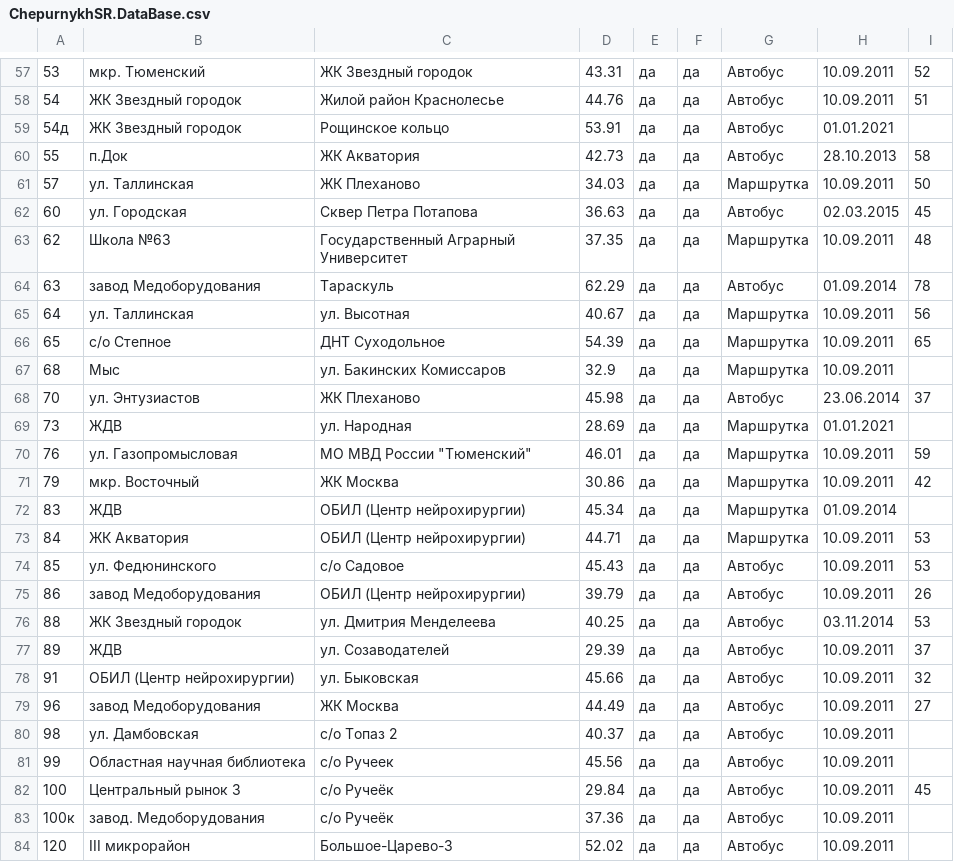
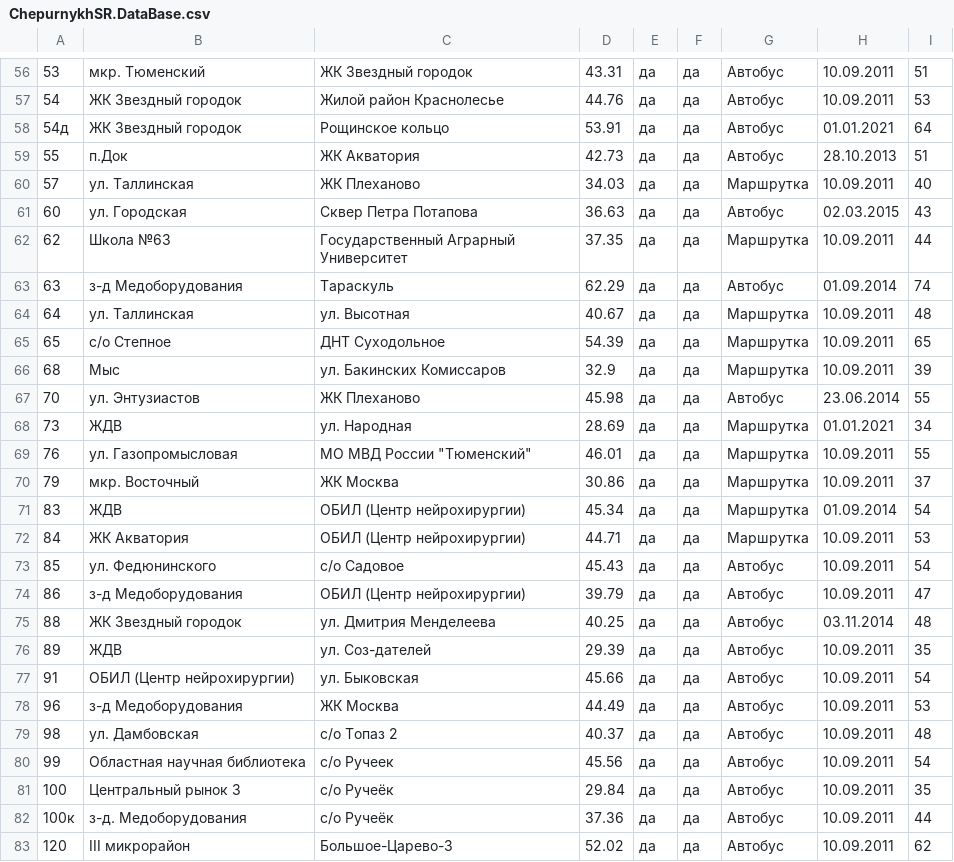
Before and after one commit to SofiaChepurnykh/Tyuiu.ChepurnykhSR.Sprint7, a CSV file: ChepurnykhSR.DataBase.csv, drawn as a sheet; only a part is shown, gaps mark what is left out; the diff covers the shown part only.

```diff
--- a/ChepurnykhSR.DataBase.csv
+++ b/ChepurnykhSR.DataBase.csv
@@ -57,28 +56,28 @@
-53;мкр. Тюменский;ЖК Звездный городок;43.31;да;да;Автобус;10.09.2011;52
-54;ЖК Звездный городок;Жилой район Краснолесье;44.76;да;да;Автобус;10.09.2011;51
-54д;ЖК Звездный городок;Рощинское кольцо;53.91;да;да;Автобус;01.01.2021;
-55;п.Док;ЖК Акватория;42.73;да;да;Автобус;28.10.2013;58
-57; ул. Таллинская;ЖК Плеханово;34.03;да;да;Маршрутка;10.09.2011;50
-60;ул. Городская;Сквер Петра Потапова;36.63;да;да;Автобус;02.03.2015;45
-62;Школа №63;Государственный Аграрный Университет;37.35;да;да;Маршрутка;10.09.2011;48
-63;завод Медоборудования;Тараскуль;62.29;да;да;Автобус;01.09.2014;78
-64;ул. Таллинская;ул. Высотная;40.67;да;да;Маршрутка;10.09.2011;56
+53;мкр. Тюменский;ЖК Звездный городок;43.31;да;да;Автобус;10.09.2011;51
+54;ЖК Звездный городок;Жилой район Краснолесье;44.76;да;да;Автобус;10.09.2011;53
+54д;ЖК Звездный городок;Рощинское кольцо;53.91;да;да;Автобус;01.01.2021;64
+55;п.Док;ЖК Акватория;42.73;да;да;Автобус;28.10.2013;51
+57; ул. Таллинская;ЖК Плеханово;34.03;да;да;Маршрутка;10.09.2011;40
+60;ул. Городская;Сквер Петра Потапова;36.63;да;да;Автобус;02.03.2015;43
+62;Школа №63;Государственный Аграрный Университет;37.35;да;да;Маршрутка;10.09.2011;44
+63;з-д Медоборудования;Тараскуль;62.29;да;да;Автобус;01.09.2014;74
+64;ул. Таллинская;ул. Высотная;40.67;да;да;Маршрутка;10.09.2011;48
 65;с/о Степное;ДНТ Суходольное;54.39;да;да;Маршрутка;10.09.2011;65
-68;Мыс;ул. Бакинских Комиссаров;32.9;да;да;Маршрутка;10.09.2011;
-70;ул. Энтузиастов;ЖК Плеханово;45.98;да;да;Автобус;23.06.2014;37
-73;ЖДВ;ул. Народная;28.69;да;да;Маршрутка;01.01.2021;
-76;ул. Газопромысловая;"МО МВД России ""Тюменский""";46.01;да;да;Маршрутка;10.09.2011;59
-79;мкр. Восточный;ЖК Москва;30.86;да;да;Маршрутка;10.09.2011;42
-83;ЖДВ;ОБИЛ (Центр нейрохирургии);45.34;да;да;Маршрутка;01.09.2014;
+68;Мыс;ул. Бакинских Комиссаров;32.9;да;да;Маршрутка;10.09.2011;39
+70;ул. Энтузиастов;ЖК Плеханово;45.98;да;да;Автобус;23.06.2014;55
+73;ЖДВ;ул. Народная;28.69;да;да;Маршрутка;01.01.2021;34
+76;ул. Газопромысловая;"МО МВД России ""Тюменский""";46.01;да;да;Маршрутка;10.09.2011;55
+79;мкр. Восточный;ЖК Москва;30.86;да;да;Маршрутка;10.09.2011;37
+83;ЖДВ;ОБИЛ (Центр нейрохирургии);45.34;да;да;Маршрутка;01.09.2014;54
 84;ЖК Акватория;ОБИЛ (Центр нейрохирургии);44.71;да;да;Маршрутка;10.09.2011;53
-85;ул. Федюнинского;с/о Садовое;45.43;да;да;Автобус;10.09.2011;53
-86;завод Медоборудования;ОБИЛ (Центр нейрохирургии);39.79;да;да;Автобус;10.09.2011;26
-88;ЖК Звездный городок;ул. Дмитрия Менделеева;40.25;да;да;Автобус;03.11.2014;53
-89;ЖДВ;ул. Созаводателей;29.39;да;да;Автобус;10.09.2011;37
-91;ОБИЛ (Центр нейрохирургии);ул. Быковская;45.66;да;да;Автобус;10.09.2011;32
-96;завод Медоборудования;ЖК Москва;44.49;да;да;Автобус;10.09.2011;27
-98;ул. Дамбовская;с/о Топаз 2;40.37;да;да;Автобус;10.09.2011;
-99;Областная научная библиотека;с/о Ручеек;45.56;да;да;Автобус;10.09.2011;
-100;Центральный рынок 3;с/о Ручеёк;29.84;да;да;Автобус;10.09.2011;45
-100к;завод. Медоборудования;с/о Ручеёк;37.36;да;да;Автобус;10.09.2011;
-120;III микрорайон;Большое-Царево-3;52.02;да;да;Автобус;10.09.2011;
+85;ул. Федюнинского;с/о Садовое;45.43;да;да;Автобус;10.09.2011;54
+86;з-д Медоборудования;ОБИЛ (Центр нейрохирургии);39.79;да;да;Автобус;10.09.2011;47
+88;ЖК Звездный городок;ул. Дмитрия Менделеева;40.25;да;да;Автобус;03.11.2014;48
+89;ЖДВ;ул. Соз-дателей;29.39;да;да;Автобус;10.09.2011;35
+91;ОБИЛ (Центр нейрохирургии);ул. Быковская;45.66;да;да;Автобус;10.09.2011;54
+96;з-д Медоборудования;ЖК Москва;44.49;да;да;Автобус;10.09.2011;53
+98;ул. Дамбовская;с/о Топаз 2;40.37;да;да;Автобус;10.09.2011;48
+99;Областная научная библиотека;с/о Ручеек;45.56;да;да;Автобус;10.09.2011;54
+100;Центральный рынок 3;с/о Ручеёк;29.84;да;да;Автобус;10.09.2011;35
+100к;з-д. Медоборудования;с/о Ручеёк;37.36;да;да;Автобус;10.09.2011;44
+120;III микрорайон;Большое-Царево-3;52.02;да;да;Автобус;10.09.2011;62
```
Also changed, not shown: 1 removed row and 69 edited cells elsewhere in this file, 10 other files.
